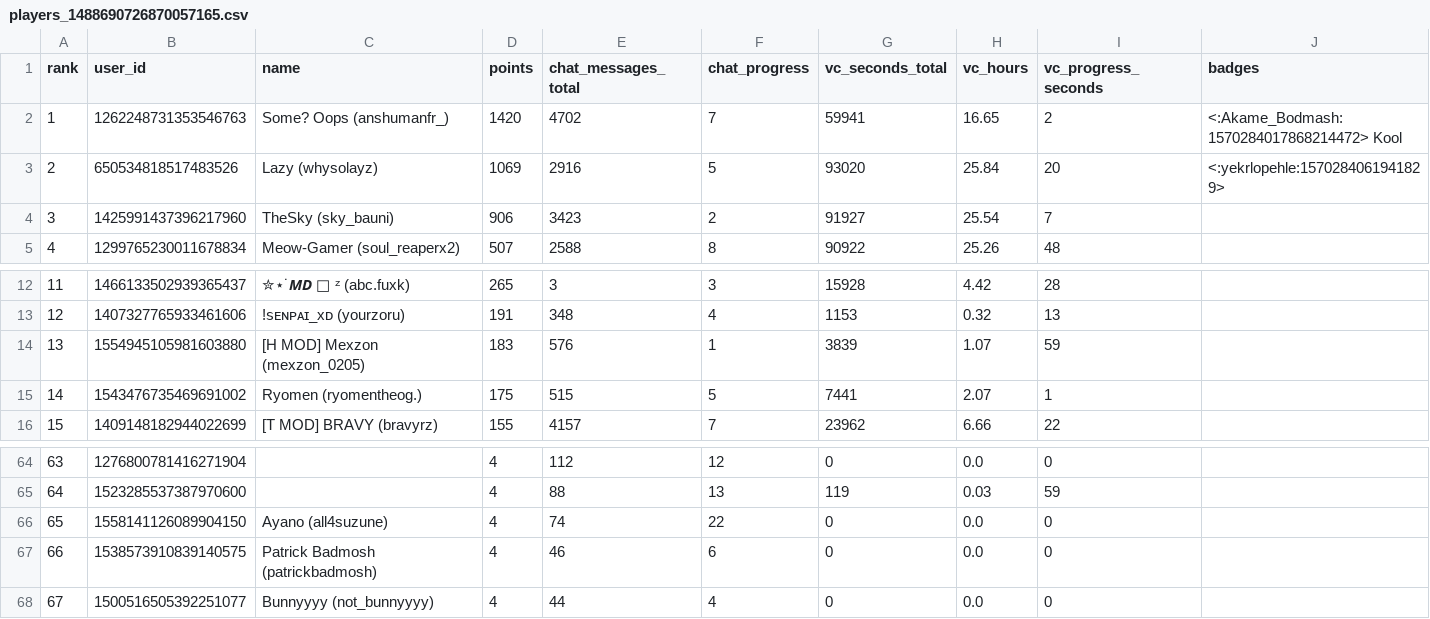
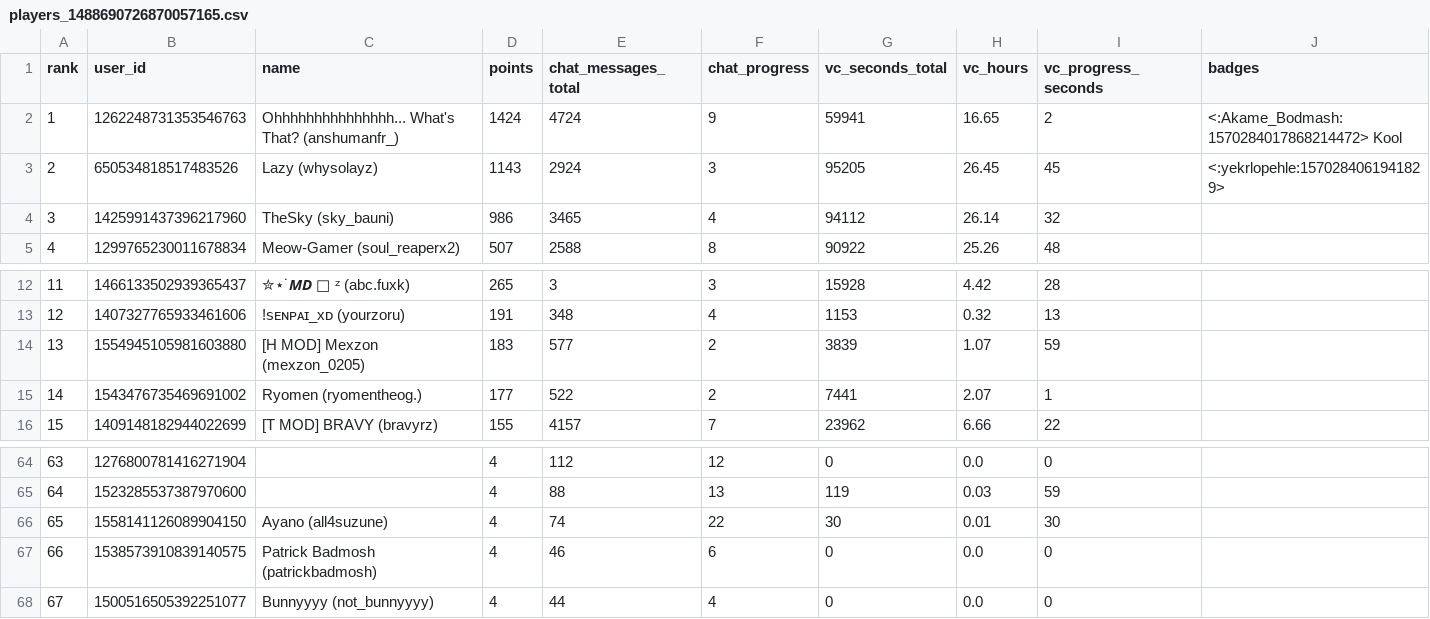
Before and after one commit to jslazy/Konbot, a CSV file: export/players_1488690726870057165.csv, drawn as a sheet; only a part is shown, gaps mark what is left out.

```diff
--- a/export/players_1488690726870057165.csv
+++ b/export/players_1488690726870057165.csv
@@ -1,5 +1,5 @@
 rank,user_id,name,points,chat_messages_total,chat_progress,vc_seconds_total,vc_hours,vc_progress_seconds,badges
-1,1262248731353546763,Some? Oops (anshumanfr_),1420,4702,7,59941,16.65,2,<:Akame_Bodmash:1570284017868214472> Kool
-2,650534818517483526,Lazy (whysolayz),1069,2916,5,93020,25.84,20,<:yekrlopehle:1570284061941829>
-3,1425991437396217960,TheSky (sky_bauni),906,3423,2,91927,25.54,7,
+1,1262248731353546763,Ohhhhhhhhhhhhhhh... What's That? (anshumanfr_),1424,4724,9,59941,16.65,2,<:Akame_Bodmash:1570284017868214472> Kool
+2,650534818517483526,Lazy (whysolayz),1143,2924,3,95205,26.45,45,<:yekrlopehle:1570284061941829>
+3,1425991437396217960,TheSky (sky_bauni),986,3465,4,94112,26.14,32,
 4,1299765230011678834,Meow-Gamer (soul_reaperx2),507,2588,8,90922,25.26,48,
@@ -13,4 +13,4 @@
 12,1407327765933461606,!ꜱᴇɴᴘᴀɪ_xᴅ (yourzoru),191,348,4,1153,0.32,13,
-13,1554945105981603880,[H MOD] Mexzon (mexzon_0205),183,576,1,3839,1.07,59,
-14,1543476735469691002,Ryomen (ryomentheog.),175,515,5,7441,2.07,1,
+13,1554945105981603880,[H MOD] Mexzon (mexzon_0205),183,577,2,3839,1.07,59,
+14,1543476735469691002,Ryomen (ryomentheog.),177,522,2,7441,2.07,1,
 15,1409148182944022699,[T MOD] BRAVY (bravyrz),155,4157,7,23962,6.66,22,
@@ -65,3 +65,3 @@
 64,1523285537387970600,,4,88,13,119,0.03,59,
-65,1558141126089904150,Ayano (all4suzune),4,74,22,0,0.0,0,
+65,1558141126089904150,Ayano (all4suzune),4,74,22,30,0.01,30,
 66,1538573910839140575,Patrick Badmosh (patrickbadmosh),4,46,6,0,0.0,0,
```
Also changed, not shown: export/players_1154838258027606117.csv, export/players_1547650379448188999.csv, 28 other files.
